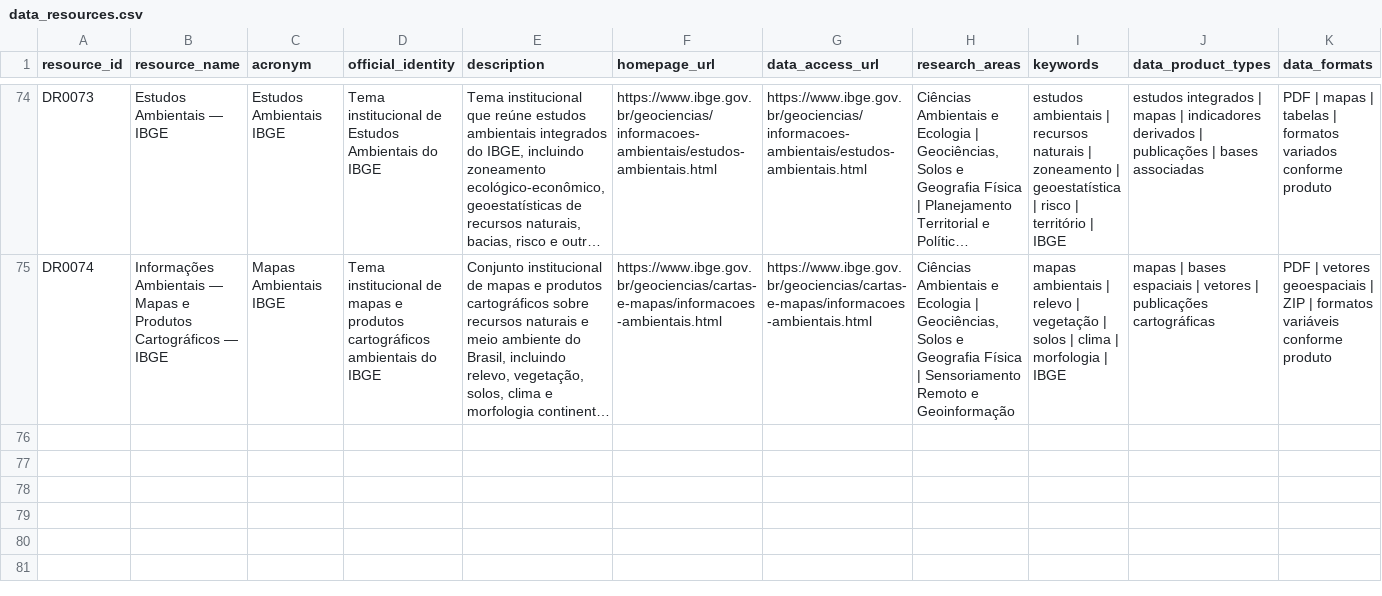
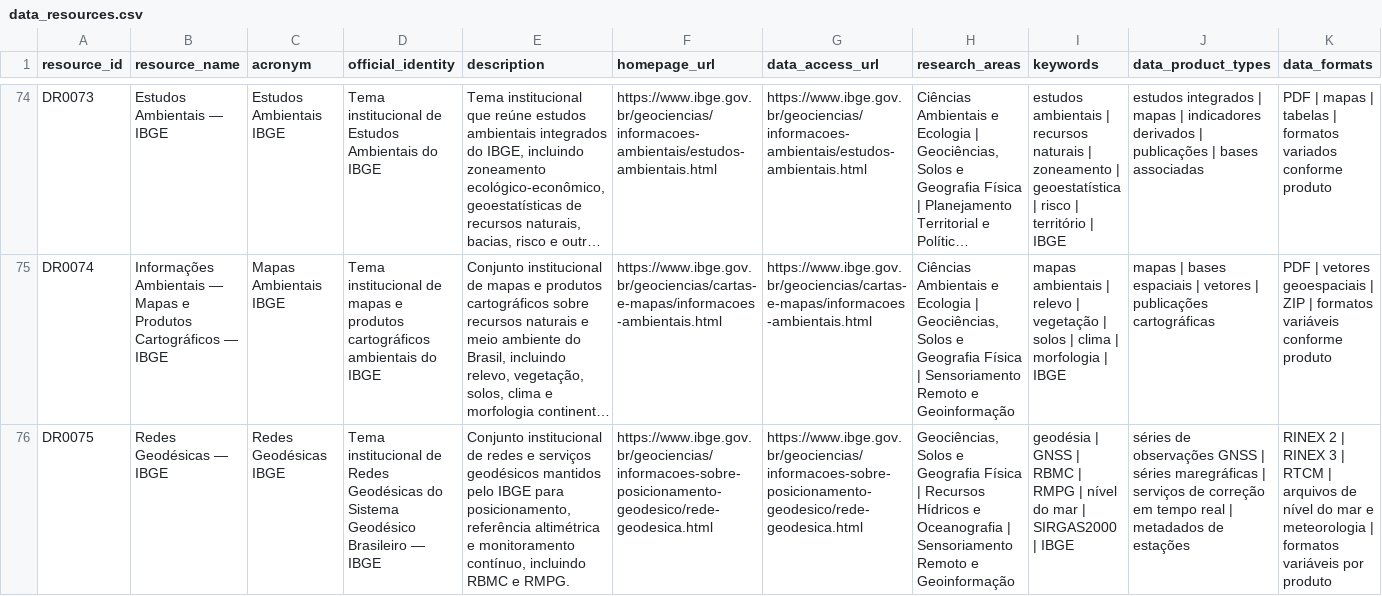
Before and after one commit to Ian-loc/vitrineciencia, a CSV file: data/data_resources.csv, drawn as a sheet; only a part is shown, gaps mark what is left out; long unchanged cells end in …; rows hold the shown columns only; the diff names each change by its address in the sheet, - before the commit and + after, or states it on an @@ line.

```diff
--- a/data/data_resources.csv
+++ b/data/data_resources.csv
+row 76: DR0075 | Redes Geodésicas — IBGE | Redes Geodésicas IBGE | Tema institucional de Redes Geodésicas do Sistema Geodésico Brasileiro — IBGE | Conjunto institucional de redes e serviços geodésicos mantidos pelo IBGE para posicionamento, referência altimétrica e monitoramento contínuo, incluindo RBMC e RMPG. | https://www.ibge.gov.br/geociencias/informacoes-sobre-posicionamento-geodesico/rede-geodesica.html | https://www.ibge.gov.br/geociencias/informacoes-sobre-posicionamento-geodesico/rede-geodesica.html | Geociências, Solos e Geografia Física | Recursos Hídricos e Oceanografia | Sensoriamento Remoto e Geoinformação | geodésia | GNSS | RBMC | RMPG | nível do mar | SIRGAS2000 | IBGE | séries de observações GNSS | séries maregráficas | serviços de correção em tempo real | metadados de estações | RINEX 2 | RINEX 3 | RTCM | arquivos de nível do mar e meteorologia | formatos variáveis por produto
```
Also changed, not shown: data/data_products.csv, data/product_distributions.csv, 4 other files.
